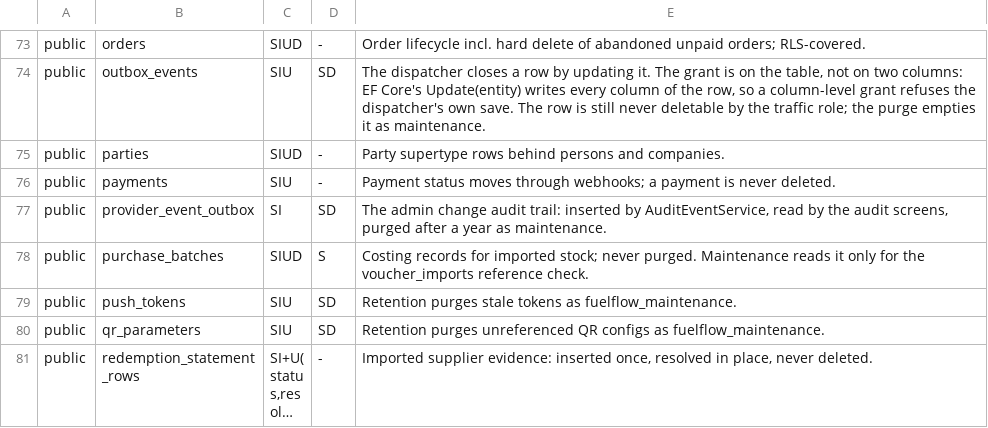
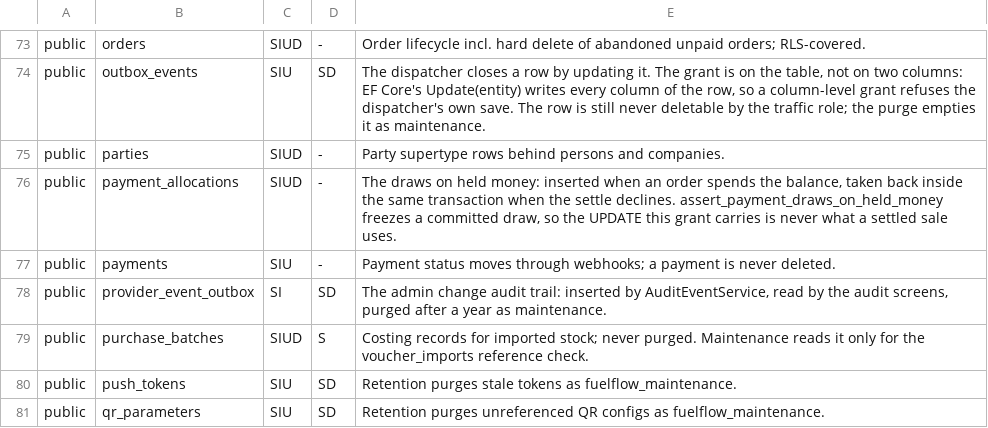
Before and after one commit to art-of-v/fuel-voucher-platform, a TSV file: deploy/database-privileges.tsv, drawn as a sheet; only a part is shown, gaps mark what is left out; the shorter side is filled out with more unchanged rows; long unchanged cells end in ….

Commit message:
fix(deploy): the draws on held money get their grant, and say what they are for
PrivilegeMatrixCoversTheModelTests caught it before the push: a table the model
maps and the matrix never names is a 42501 waiting for its first write in
production (planning #725), and `payment_allocations` was exactly that row.

SIUD is what the entity is, not what the money is: a draw is inserted when an
order spends the balance and taken back inside the same transaction when the
settle declines, and the trigger - not the grant - is what freezes a committed
one. `journal_lines` carries the same shape for the same reason, and the notes
column says so here too, because a reader of the matrix alone cannot tell a
frozen row from a writable one.

```diff
--- a/deploy/database-privileges.tsv
+++ b/deploy/database-privileges.tsv
@@ -75,2 +75,3 @@ public	outbox_events	SIU	SD	The dispatcher closes a row by updating it. The gran
 public	parties	SIUD	-	Party supertype rows behind persons and companies.
+public	payment_allocations	SIUD	-	The draws on held money: inserted when an order spends the balance, taken back inside the same transaction when the settle declines. assert_payment_draws_on_held_money freezes a committed draw, so the UPDATE this grant carries is never what a settled sale uses.
 public	payments	SIU	-	Payment status moves through webhooks; a payment is never deleted.
```
